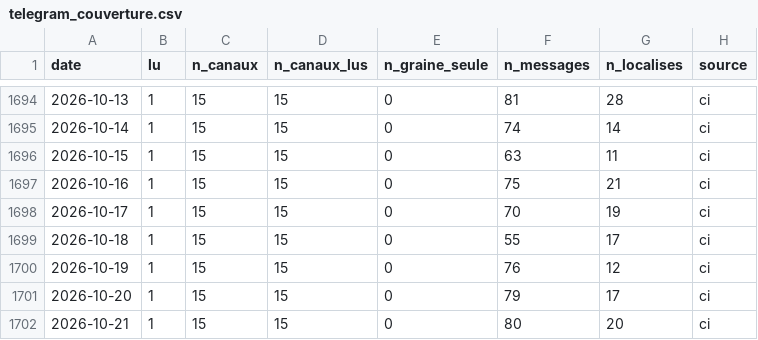
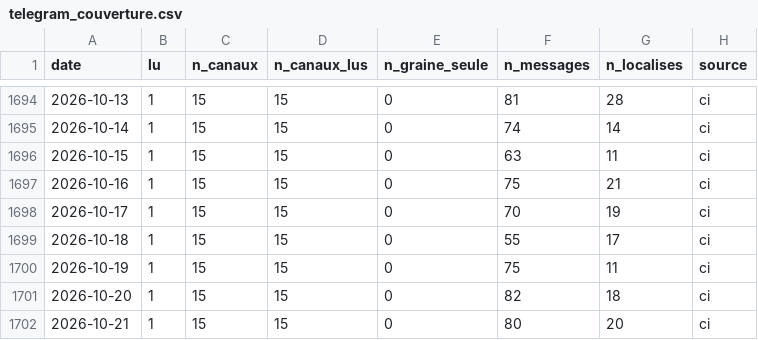
Before and after one commit to djac57/ukraine-map, a CSV file: data/daily/telegram_couverture.csv, drawn as a sheet; only a part is shown, gaps mark what is left out.

```diff
--- a/data/daily/telegram_couverture.csv
+++ b/data/daily/telegram_couverture.csv
@@ -1699,4 +1699,4 @@ date,lu,n_canaux,n_canaux_lus,n_graine_seule,n_messages,n_localises,source
 2026-10-18,1,15,15,0,55,17,ci
-2026-10-19,1,15,15,0,76,12,ci
-2026-10-20,1,15,15,0,79,17,ci
+2026-10-19,1,15,15,0,75,11,ci
+2026-10-20,1,15,15,0,82,18,ci
 2026-10-21,1,15,15,0,80,20,ci
```
Also changed, not shown: data/telegram_cells.csv, 25 other files.
